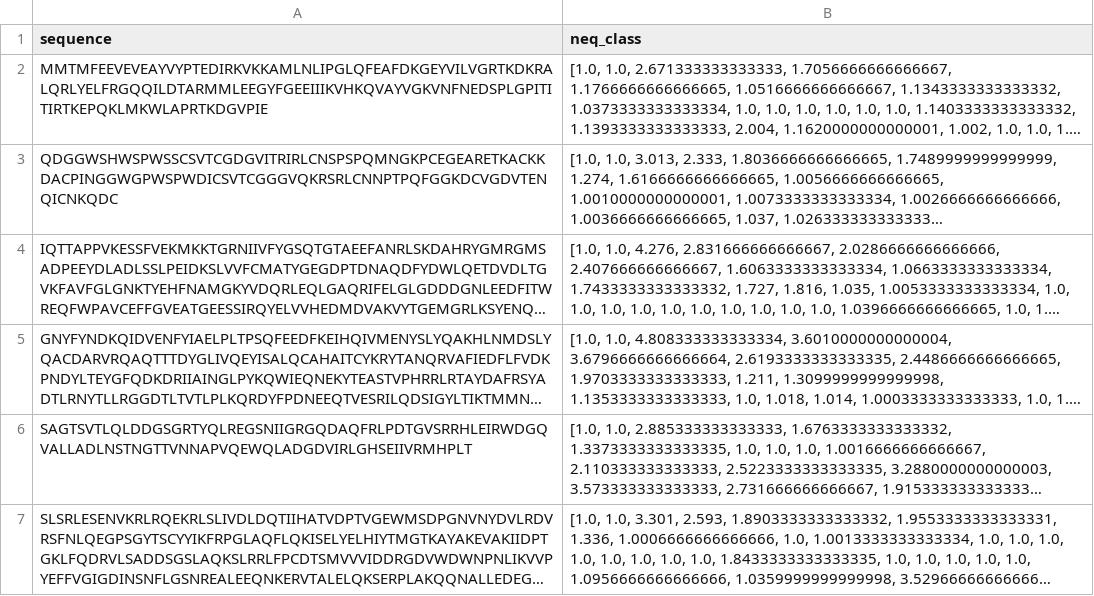
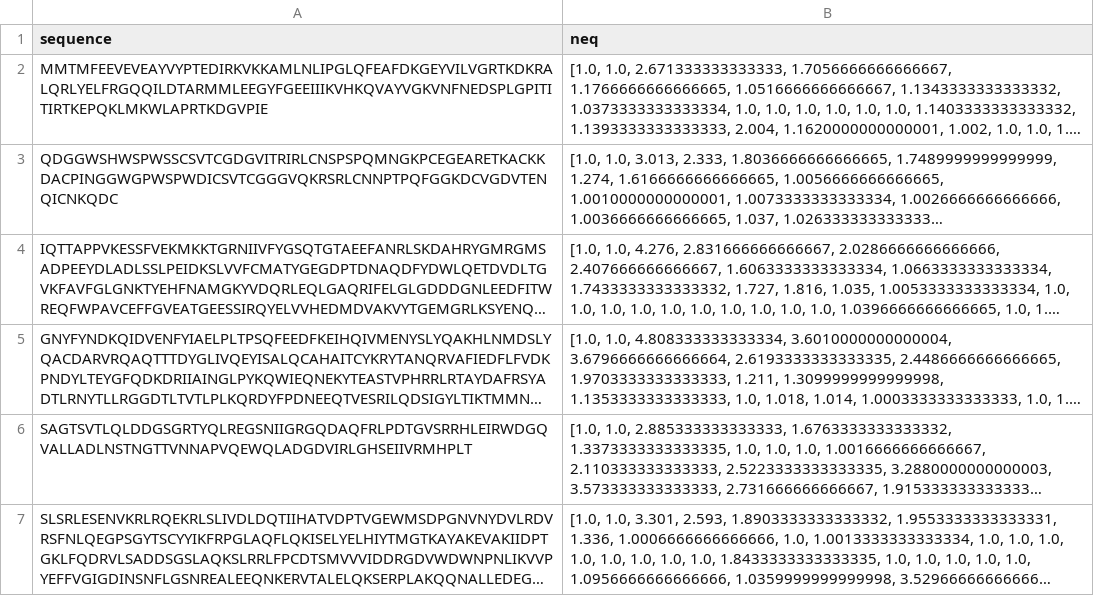
Before and after one commit to Zahra-Alavi/ESMfluc, a CSV file: data/test_data.csv, drawn as a sheet; only a part is shown; long unchanged cells end in …; the diff names each change by its address in the sheet, - before the commit and + after, or states it on an @@ line.

```diff
--- a/data/test_data.csv
+++ b/data/test_data.csv
-B1: neq_class
+B1: neq
```
Also changed, not shown: 2 other files.
